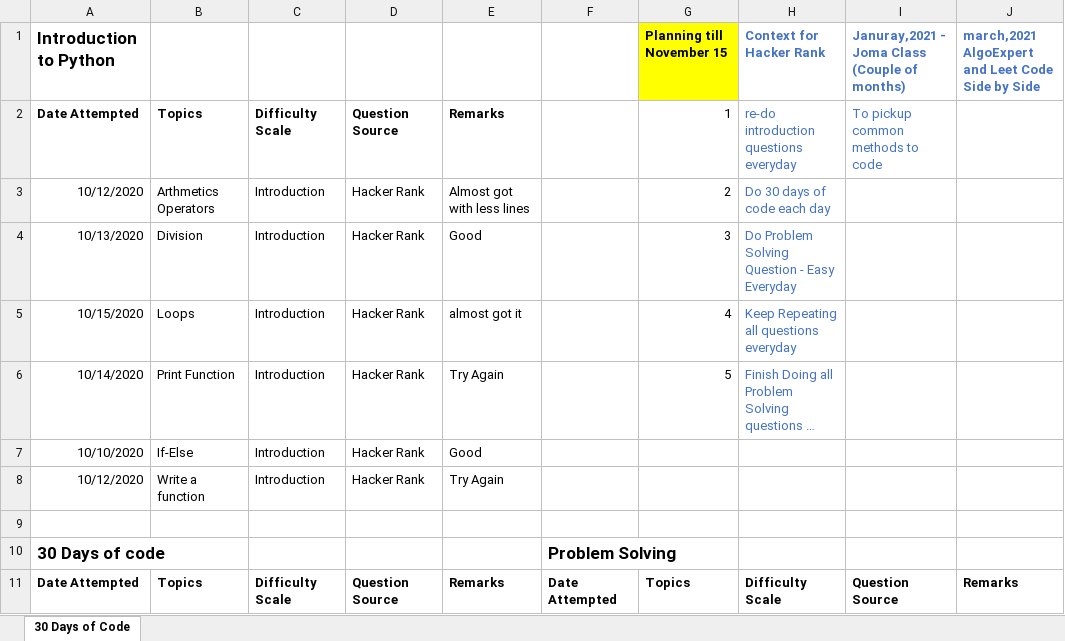
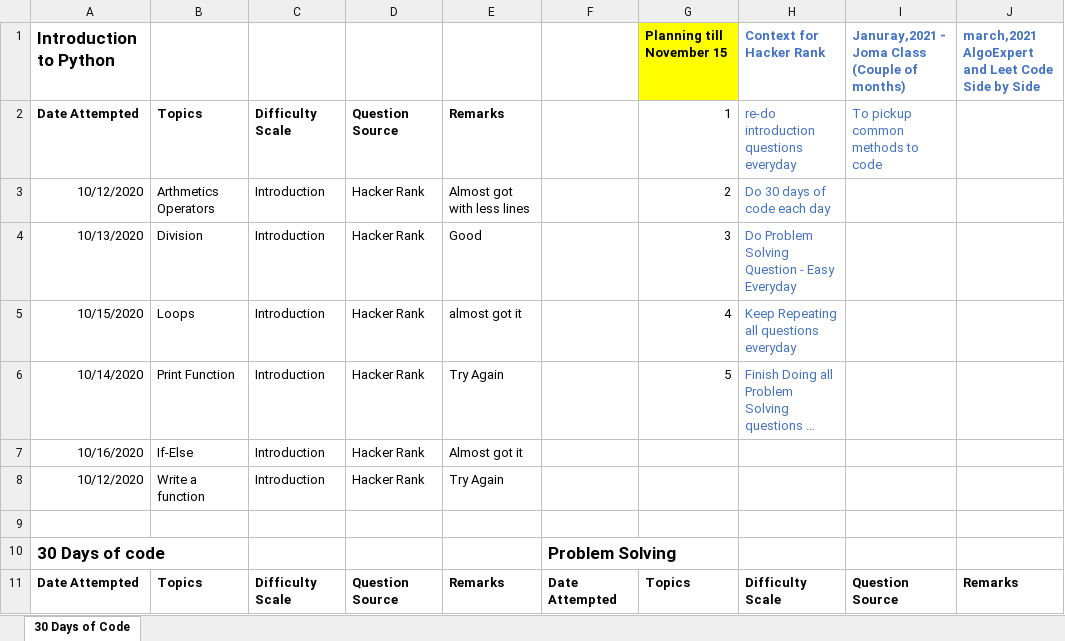
Before and after one commit to jimmymalhan/code_master_platform, an Excel workbook: progress_tracking.xlsx, sheet 30 Days of Code, drawn as a sheet; only a part is shown; long unchanged cells end in …; values as stored, in another font and other column widths than the file's, no borders; the diff names each change by its address in the sheet, - before the commit and + after, or states it on an @@ line.

```diff
--- a/progress_tracking.xlsx (sheet 30 Days of Code)
+++ b/progress_tracking.xlsx (sheet 30 Days of Code)
-A7: 10/10/2020
+A7: 10/16/2020
-E7: Good
+E7: Almost got it
```
Also changed, not shown: 1 other file.
